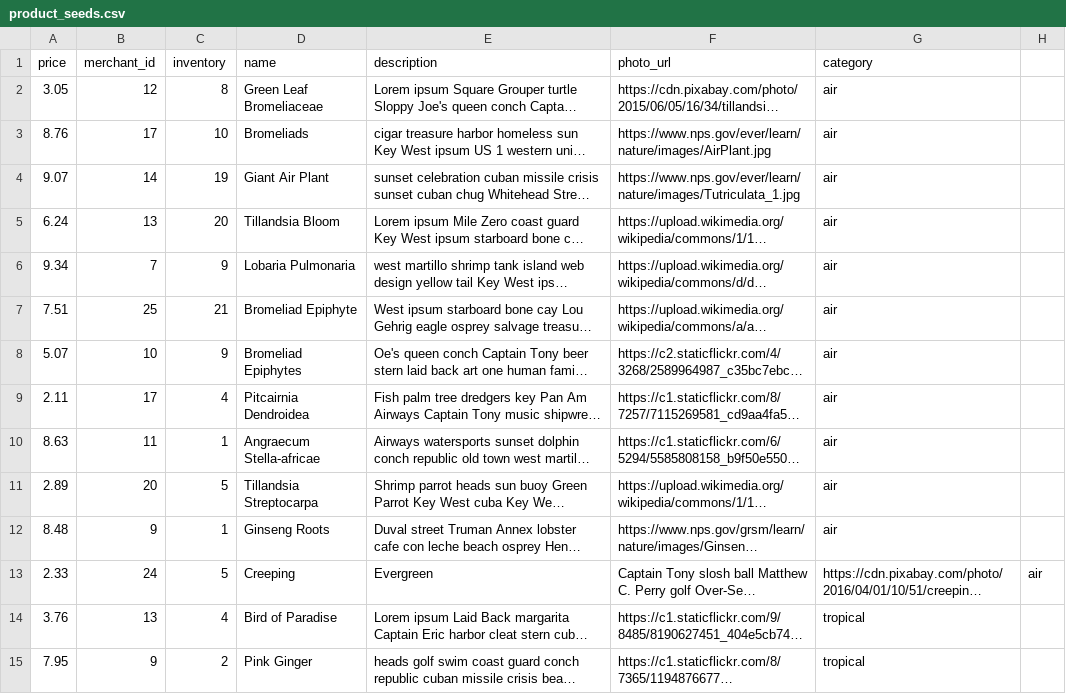
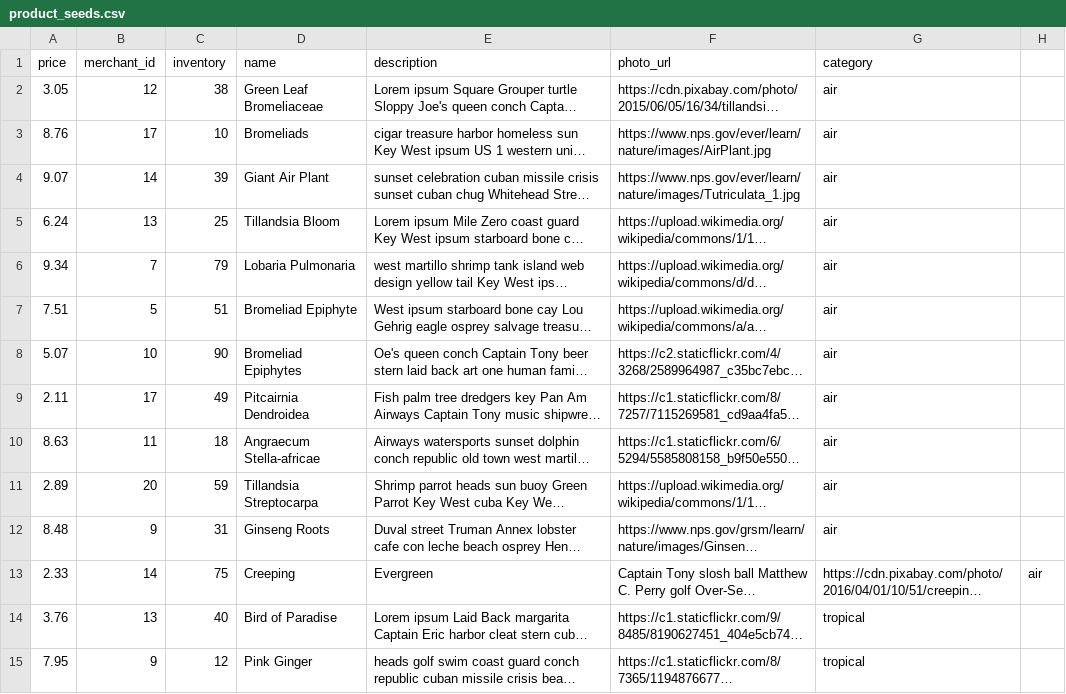
Before and after one commit to Emma-Claire/betsy, a CSV file: lib/seeds/product_seeds.csv, drawn as a sheet; only a part is shown; long unchanged cells end in …; the diff covers the shown part only; the diff names each change by its address in the sheet, - before the commit and + after, or states it on an @@ line.

```diff
--- a/lib/seeds/product_seeds.csv
+++ b/lib/seeds/product_seeds.csv
-C2 (inventory): 8
+C2 (inventory): 38
-C4 (inventory): 19
+C4 (inventory): 39
-C5 (inventory): 20
+C5 (inventory): 25
-C6 (inventory): 9
+C6 (inventory): 79
-B7 (merchant_id): 25
+B7 (merchant_id): 5
-C7 (inventory): 21
+C7 (inventory): 51
-C8 (inventory): 9
+C8 (inventory): 90
-C9 (inventory): 4
+C9 (inventory): 49
-C10 (inventory): 1
+C10 (inventory): 18
-C11 (inventory): 5
+C11 (inventory): 59
-C12 (inventory): 1
+C12 (inventory): 31
-B13 (merchant_id): 24
+B13 (merchant_id): 14
-C13 (inventory): 5
+C13 (inventory): 75
-C14 (inventory): 4
+C14 (inventory): 40
-C15 (inventory): 2
+C15 (inventory): 12
```
Also changed, not shown: 65 edited cells elsewhere in this file.
